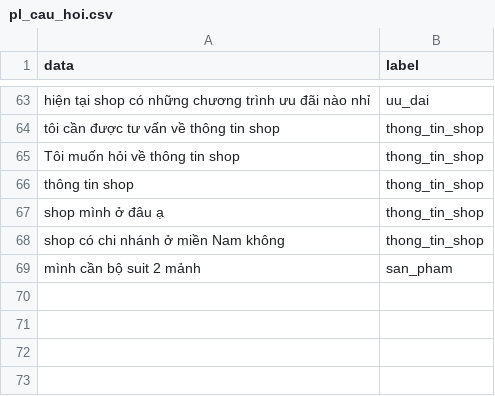
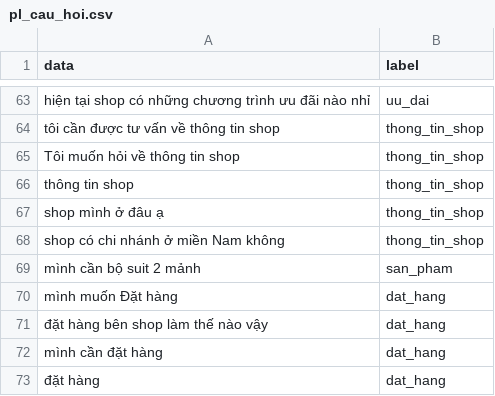
Before and after one commit to DangCaoHau2004/chat_bot_messenger, a CSV file: src/data/cau_hoi/pl_cau_hoi.csv, drawn as a sheet; only a part is shown, gaps mark what is left out.

Commit message:
cập nhật btn đặt hàng

```diff
--- a/src/data/cau_hoi/pl_cau_hoi.csv
+++ b/src/data/cau_hoi/pl_cau_hoi.csv
@@ -69 +69,5 @@ shop có chi nhánh ở miền Nam không, thong_tin_shop
 mình cần bộ suit 2 mảnh,san_pham
+mình muốn Đặt hàng, dat_hang
+đặt hàng bên shop làm thế nào vậy, dat_hang
+mình cần đặt hàng, dat_hang
+đặt hàng, dat_hang
```
Also changed, not shown: 4 other files.
